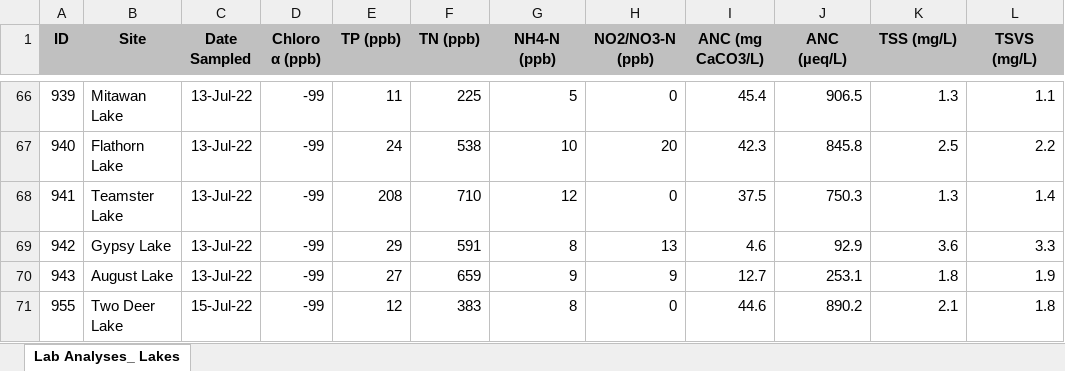
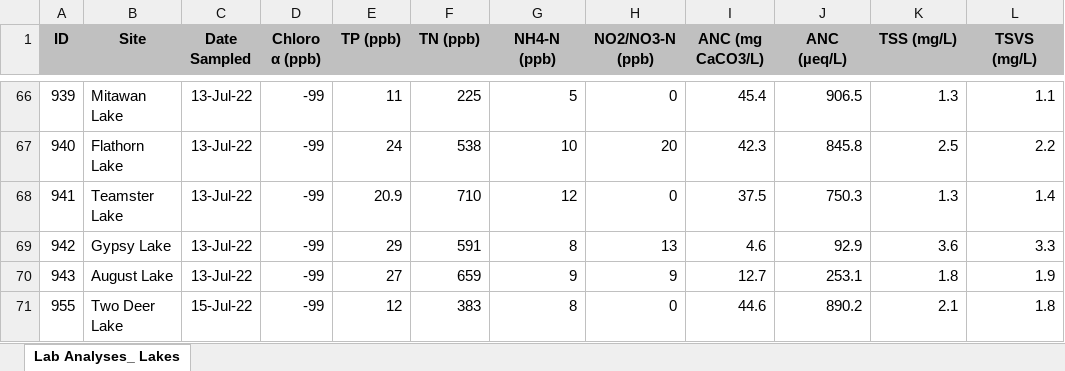
Before and after one commit to cont-limno/SplashNBurn, an Excel workbook: Data/WaterQuality/LabAnalyses_Lakes9-30-22.xlsx, sheet Lab Analyses_ Lakes, drawn as a sheet; only a part is shown, gaps mark what is left out; values as stored, in another font and other column widths than the file's, no borders; the diff names each change by its address in the sheet, - before the commit and + after, or states it on an @@ line.

Commit message:
rerun figs and tables with corrected july teamster tp data

```diff
--- a/Data/WaterQuality/LabAnalyses_Lakes9-30-22.xlsx (sheet Lab Analyses_ Lakes)
+++ b/Data/WaterQuality/LabAnalyses_Lakes9-30-22.xlsx (sheet Lab Analyses_ Lakes)
-E68 (TP (ppb)): 208
+E68 (TP (ppb)): 20.9
```
Also changed, not shown: Data/Correlation_matrices/Multivariable_correlation_matrix.xlsx, Data/WaterQuality/Lab Analyses_Lakes10-20-22.xlsx, 18 other files.
